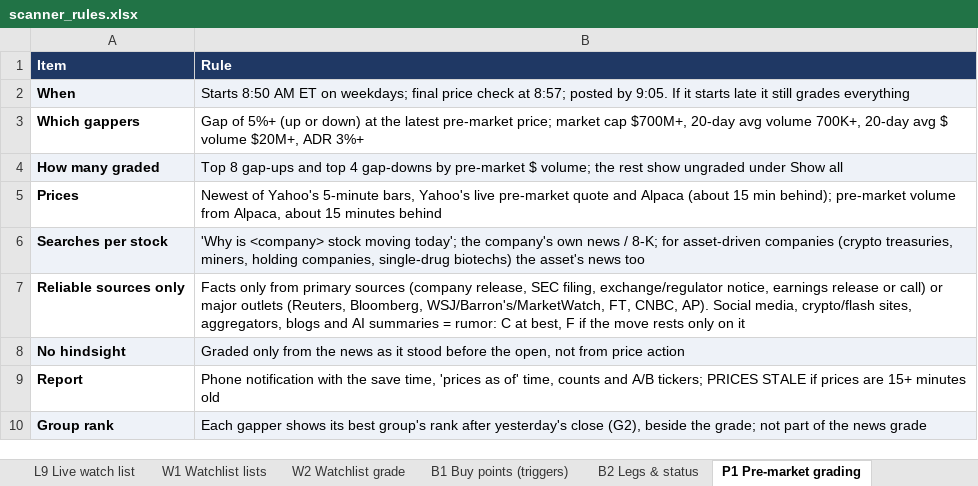
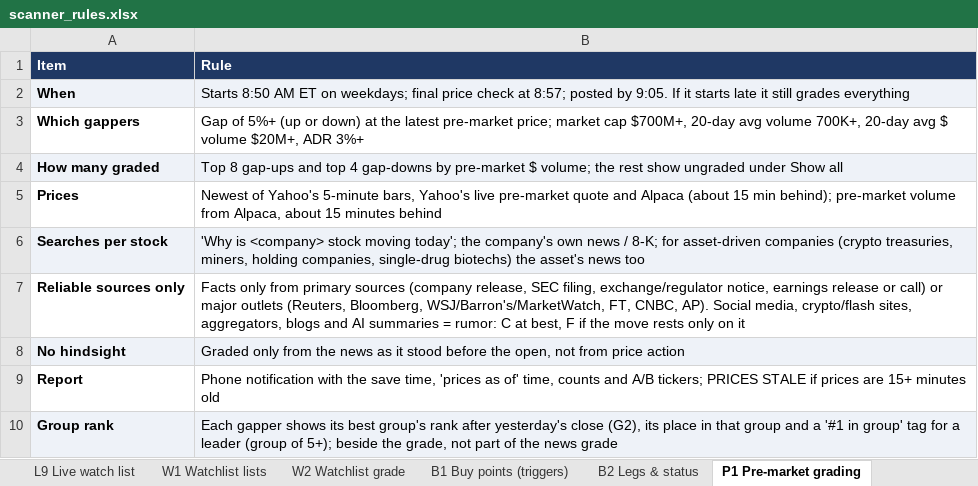
Before and after one commit to goattrader40-lgtm/radar-close-snapshots, an Excel workbook: rules/scanner_rules.xlsx, sheet P1 Pre-market grading, drawn as a sheet; values as stored, in another font and other column widths than the file's, no borders; the diff names each change by its address in the sheet, - before the commit and + after, or states it on an @@ line.

```diff
--- a/rules/scanner_rules.xlsx (sheet P1 Pre-market grading)
+++ b/rules/scanner_rules.xlsx (sheet P1 Pre-market grading)
-B10 (Rule): …close (G2), beside the grade; not part…
+B10 (Rule): …close (G2), its place in that group and a '#1 in group' tag for a leader (group of 5+); beside the grade, not part…
```
Also changed, not shown: sheet G2 Group rank, 3 other files.
